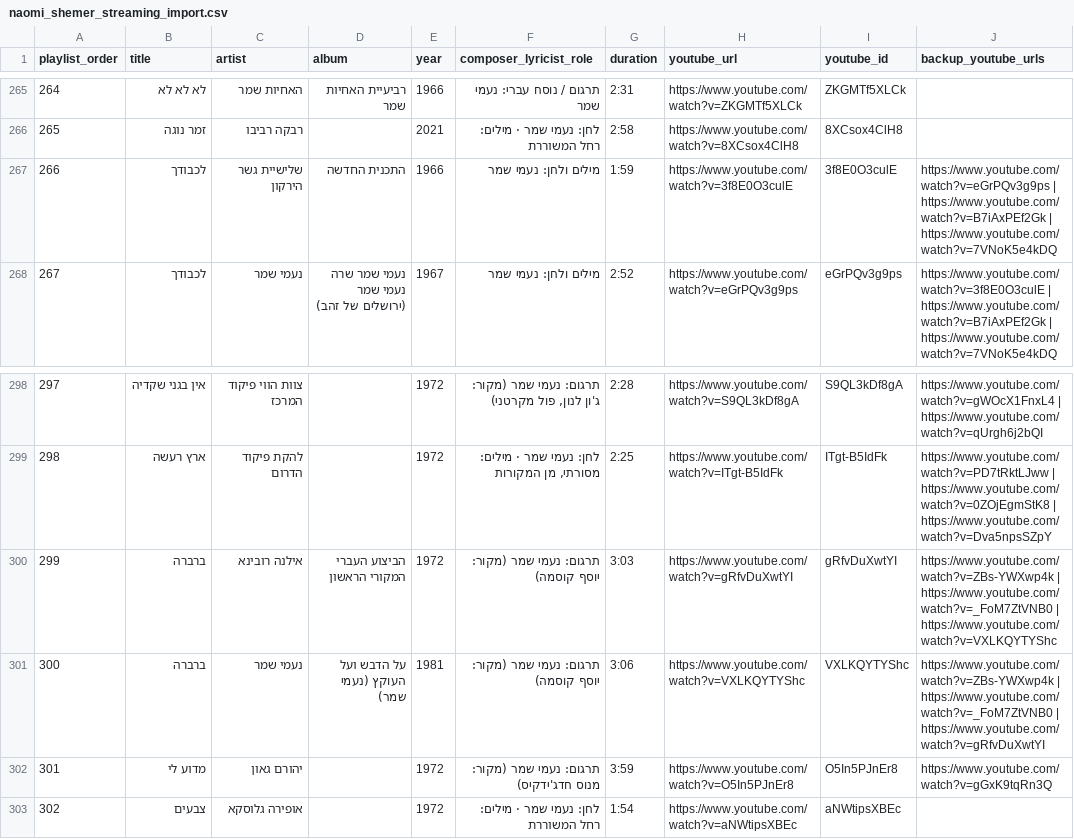
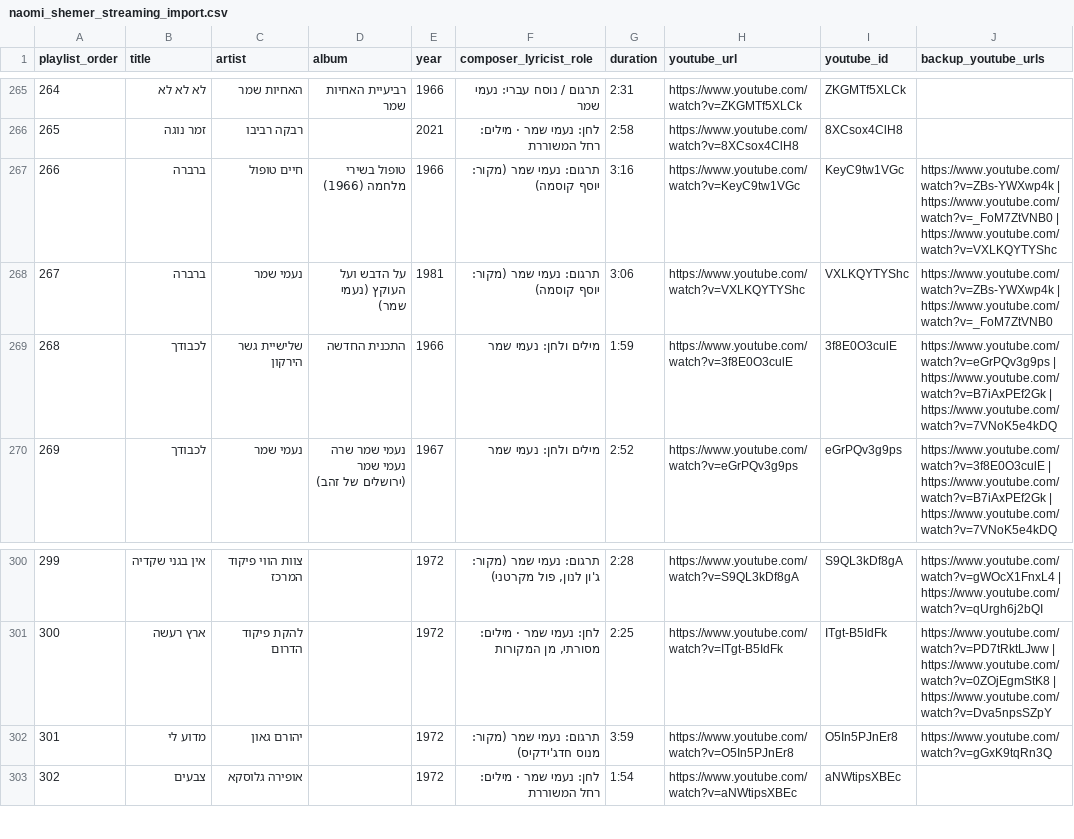
Before and after one commit to DMTsurel/playlists, a CSV file: naomi-shemer/naomi_shemer_streaming_import.csv, drawn as a sheet; only a part is shown, gaps mark what is left out; removed rows and columns are numbered as before the commit, all else as after; the diff names each change by its address in the sheet, - before the commit and + after, or states it on an @@ line.

```diff
--- a/naomi-shemer/naomi_shemer_streaming_import.csv
+++ b/naomi-shemer/naomi_shemer_streaming_import.csv
+row 267: 266 | ברברה | חיים טופול | טופול בשירי מלחמה (1966) | 1966 | תרגום: נעמי שמר (מקור: יוסף קוסמה) | 3:16 | https://www.youtube.com/watch?v=KeyC9tw1VGc | KeyC9tw1VGc | https://www.youtube.com/watch?v=ZBs-YWXwp4k | https://www.youtube.com/watch?v=_FoM7ZtVNB0 | https://www.youtube.com/watch?v=VXLKQYTYShc
+row 268: 267 | ברברה | נעמי שמר | על הדבש ועל העוקץ (נעמי שמר) | 1981 | תרגום: נעמי שמר (מקור: יוסף קוסמה) | 3:06 | https://www.youtube.com/watch?v=VXLKQYTYShc | VXLKQYTYShc | https://www.youtube.com/watch?v=ZBs-YWXwp4k | https://www.youtube.com/watch?v=_FoM7ZtVNB0
@@ column A (playlist_order) renumbered between rows 269 and 301 @@
-row 300: 299 | ברברה | אילנה רובינא | הביצוע העברי המקורי הראשון | 1972 | תרגום: נעמי שמר (מקור: יוסף קוסמה) | 3:03 | https://www.youtube.com/watch?v=gRfvDuXwtYI | gRfvDuXwtYI | https://www.youtube.com/watch?v=ZBs-YWXwp4k | https://www.youtube.com/watch?v=_FoM7ZtVNB0 | https://www.youtube.com/watch?v=VXLKQYTYShc
-row 301: 300 | ברברה | נעמי שמר | על הדבש ועל העוקץ (נעמי שמר) | 1981 | תרגום: נעמי שמר (מקור: יוסף קוסמה) | 3:06 | https://www.youtube.com/watch?v=VXLKQYTYShc | VXLKQYTYShc | https://www.youtube.com/watch?v=ZBs-YWXwp4k | https://www.youtube.com/watch?v=_FoM7ZtVNB0 | https://www.youtube.com/watch?v=gRfvDuXwtYI
```
Also changed, not shown: naomi-shemer/naomi_shemer_youtube_playlist.csv, 10 other files.
